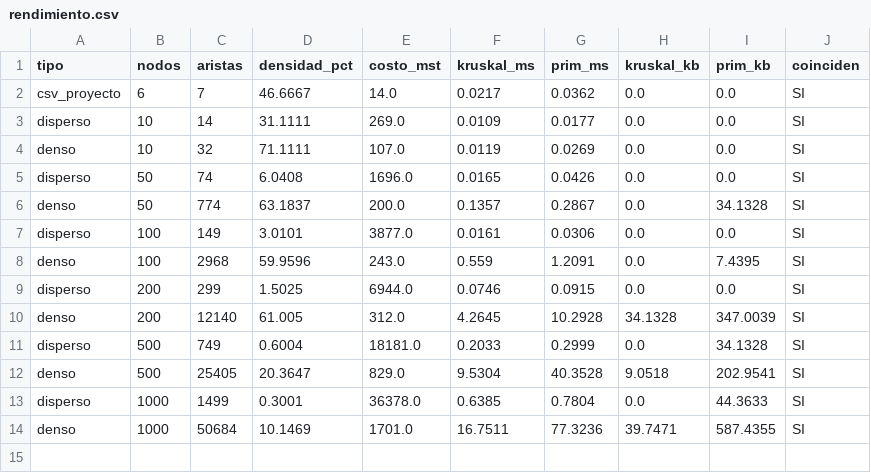
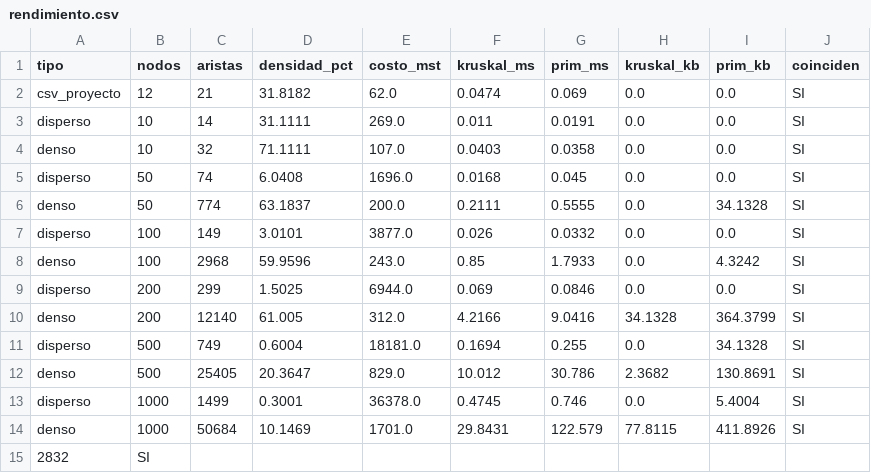
Before and after one commit to Anthonio16/MST_Kruskal_Prim_G6, a CSV file: proyecto7/resultados/rendimiento.csv, drawn as a sheet.

Commit message:
Resultados

```diff
--- a/proyecto7/resultados/rendimiento.csv
+++ b/proyecto7/resultados/rendimiento.csv
@@ -1,14 +1,15 @@
 tipo,nodos,aristas,densidad_pct,costo_mst,kruskal_ms,prim_ms,kruskal_kb,prim_kb,coinciden
-csv_proyecto,6,7,46.6667,14.0,0.0217,0.0362,0.0,0.0,SI
-disperso,10,14,31.1111,269.0,0.0109,0.0177,0.0,0.0,SI
-denso,10,32,71.1111,107.0,0.0119,0.0269,0.0,0.0,SI
-disperso,50,74,6.0408,1696.0,0.0165,0.0426,0.0,0.0,SI
-denso,50,774,63.1837,200.0,0.1357,0.2867,0.0,34.1328,SI
-disperso,100,149,3.0101,3877.0,0.0161,0.0306,0.0,0.0,SI
-denso,100,2968,59.9596,243.0,0.559,1.2091,0.0,7.4395,SI
-disperso,200,299,1.5025,6944.0,0.0746,0.0915,0.0,0.0,SI
-denso,200,12140,61.005,312.0,4.2645,10.2928,34.1328,347.0039,SI
-disperso,500,749,0.6004,18181.0,0.2033,0.2999,0.0,34.1328,SI
-denso,500,25405,20.3647,829.0,9.5304,40.3528,9.0518,202.9541,SI
-disperso,1000,1499,0.3001,36378.0,0.6385,0.7804,0.0,44.3633,SI
-denso,1000,50684,10.1469,1701.0,16.7511,77.3236,39.7471,587.4355,SI
+csv_proyecto,12,21,31.8182,62.0,0.0474,0.069,0.0,0.0,SI
+disperso,10,14,31.1111,269.0,0.011,0.0191,0.0,0.0,SI
+denso,10,32,71.1111,107.0,0.0403,0.0358,0.0,0.0,SI
+disperso,50,74,6.0408,1696.0,0.0168,0.045,0.0,0.0,SI
+denso,50,774,63.1837,200.0,0.2111,0.5555,0.0,34.1328,SI
+disperso,100,149,3.0101,3877.0,0.026,0.0332,0.0,0.0,SI
+denso,100,2968,59.9596,243.0,0.85,1.7933,0.0,4.3242,SI
+disperso,200,299,1.5025,6944.0,0.069,0.0846,0.0,0.0,SI
+denso,200,12140,61.005,312.0,4.2166,9.0416,34.1328,364.3799,SI
+disperso,500,749,0.6004,18181.0,0.1694,0.255,0.0,34.1328,SI
+denso,500,25405,20.3647,829.0,10.012,30.786,2.3682,130.8691,SI
+disperso,1000,1499,0.3001,36378.0,0.4745,0.746,0.0,5.4004,SI
+denso,1000,50684,10.1469,1701.0,29.8431,122.579,77.8115,411.8926,SI
+2832,SI
```
